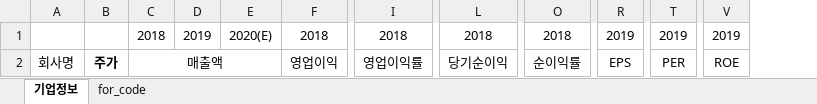
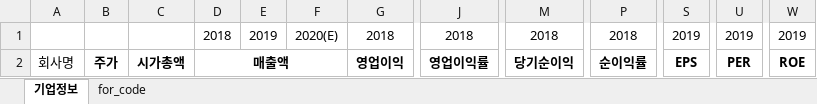
Before and after one commit to HRLeem/stock_dart, an Excel workbook: stock.xlsx, sheet 기업정보, drawn as a sheet; only a part is shown, gaps mark what is left out; values as stored, in another font and other column widths than the file's, no borders; addresses are those after the commit; the diff names each change by its address in the sheet, - before the commit and + after, or states it on an @@ line.

```diff
--- a/stock.xlsx (sheet 기업정보)
+++ b/stock.xlsx (sheet 기업정보)
+column C, row 2: 시가총액
-D2 bold: off
+D2 bold: on
-G2 bold: off
+G2 bold: on
-J2 bold: off
+J2 bold: on
-M2 bold: off
+M2 bold: on
-P2 bold: off
+P2 bold: on
-S2 bold: off
+S2 bold: on
-U2 bold: off
+U2 bold: on
-W2 bold: off
+W2 bold: on
```
Also changed, not shown: stock_frame_new.xlsx, 4 other files.
